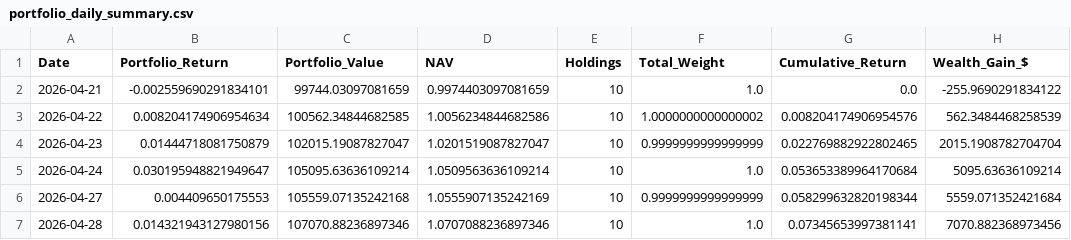
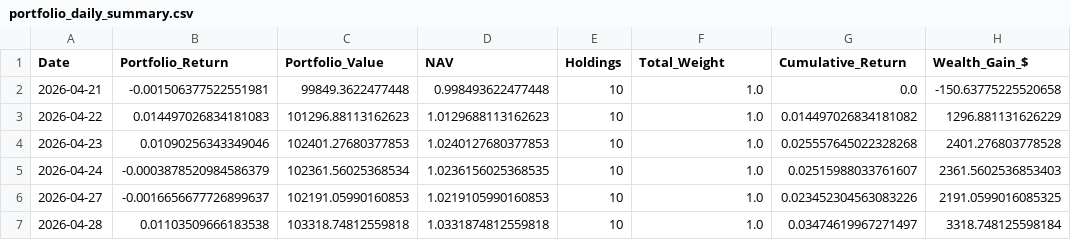
Before and after one commit to areebirfan62/stockportfolioanalysis, a CSV file: data/portfolio_daily_summary.csv, drawn as a sheet; only a part is shown; the diff covers the shown part only.

```diff
--- a/data/portfolio_daily_summary.csv
+++ b/data/portfolio_daily_summary.csv
@@ -1,7 +1,7 @@
 Date,Portfolio_Return,Portfolio_Value,NAV,Holdings,Total_Weight,Cumulative_Return,Wealth_Gain_$
-2026-04-21,-0.002559690291834101,99744.03097081659,0.9974403097081659,10,1.0,0.0,-255.9690291834122
-2026-04-22,0.008204174906954634,100562.34844682585,1.0056234844682586,10,1.0000000000000002,0.008204174906954576,562.3484468258539
-2026-04-23,0.01444718081750879,102015.19087827047,1.0201519087827047,10,0.9999999999999999,0.022769882922802465,2015.1908782704704
-2026-04-24,0.030195948821949647,105095.63636109214,1.0509563636109214,10,1.0,0.053653389964170684,5095.63636109214
-2026-04-27,0.004409650175553,105559.07135242168,1.0555907135242169,10,0.9999999999999999,0.058299632820198344,5559.071352421684
-2026-04-28,0.014321943127980156,107070.88236897346,1.0707088236897346,10,1.0,0.07345653997381141,7070.882368973456
+2026-04-21,-0.001506377522551981,99849.3622477448,0.998493622477448,10,1.0,0.0,-150.63775225520658
+2026-04-22,0.014497026834181083,101296.88113162623,1.0129688113162623,10,1.0,0.014497026834181082,1296.881131626229
+2026-04-23,0.01090256343349046,102401.27680377853,1.0240127680377853,10,1.0,0.025557645022328268,2401.276803778528
+2026-04-24,-0.0003878520984586379,102361.56025368534,1.0236156025368535,10,1.0,0.02515988033761607,2361.5602536853403
+2026-04-27,-0.0016656677726899637,102191.05990160853,1.0219105990160853,10,1.0,0.023452304563083226,2191.0599016085325
+2026-04-28,0.01103509666183538,103318.74812559818,1.0331874812559818,10,1.0,0.03474619967271497,3318.748125598184
```
Also changed, not shown: 1 added row and 118 edited cells elsewhere in this file, data/latest_portfolio_holdings.csv, data/portfolio_forward_log.csv, 8 other files.
